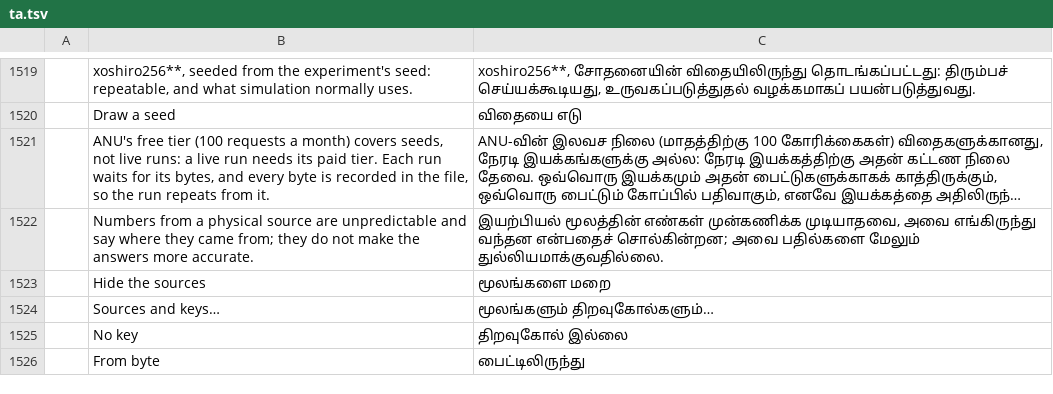
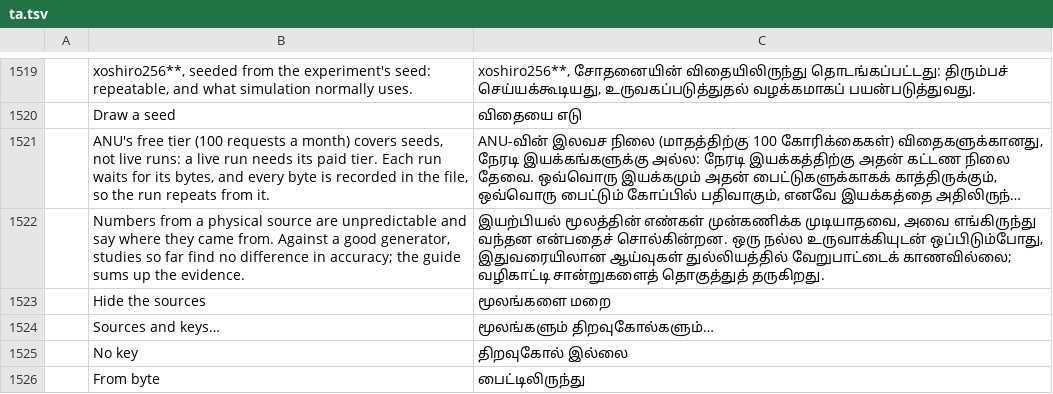
Before and after one commit to helenkwok/StochCraft, a TSV file: i18n/ta.tsv, drawn as a sheet; only a part is shown, gaps mark what is left out; long unchanged cells end in …; the diff names each change by its address in the sheet, - before the commit and + after, or states it on an @@ line.

Commit message:
Random numbers: what the evidence says, in the panel and the guide
The panel's note now says that against a good generator, studies so far
find no difference in accuracy, and points to the guide. The guide sums
up both sides of the published comparisons, with their limits, and notes
the terms of ANU's free tier and of a service users add themselves.

```diff
--- a/i18n/ta.tsv
+++ b/i18n/ta.tsv
-B1522: …they came from; they do not make the answers more accurate.
+B1522: …they came from. Against a good generator, studies so far find no difference in accuracy; the guide sums up the evidence.
-C1522: …வந்தன என்பதைச் சொல்கின்றன; அவை பதில்களை மேலும் துல்லியமாக்குவதில்லை.
+C1522: …வந்தன என்பதைச் சொல்கின்றன. ஒரு நல்ல உருவாக்கியுடன் ஒப்பிடும்போது, இதுவரையிலான ஆய்வுகள் துல்லியத்தில் வேறுபாட்டைக் காணவில்லை; வழிகாட்டி சான்றுகளைத் தொகுத்துத் தருகிறது.
```
Also changed, not shown: i18n/bn.tsv, i18n/hi.tsv, 44 other files.
